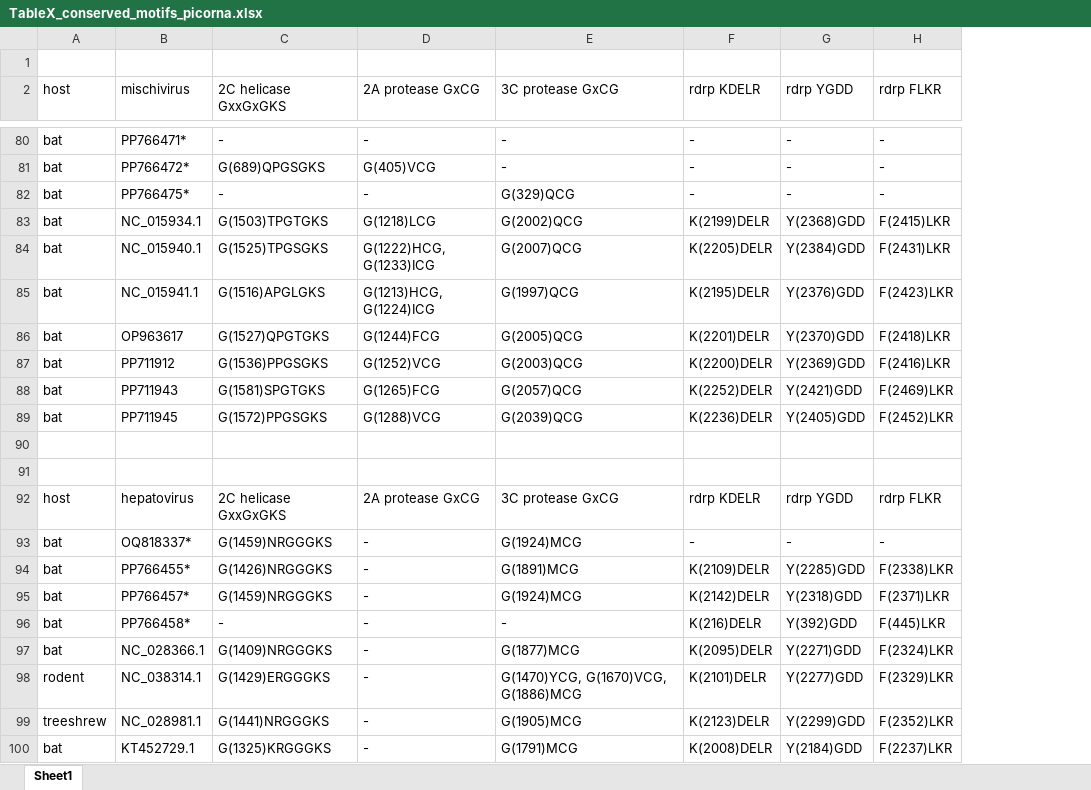
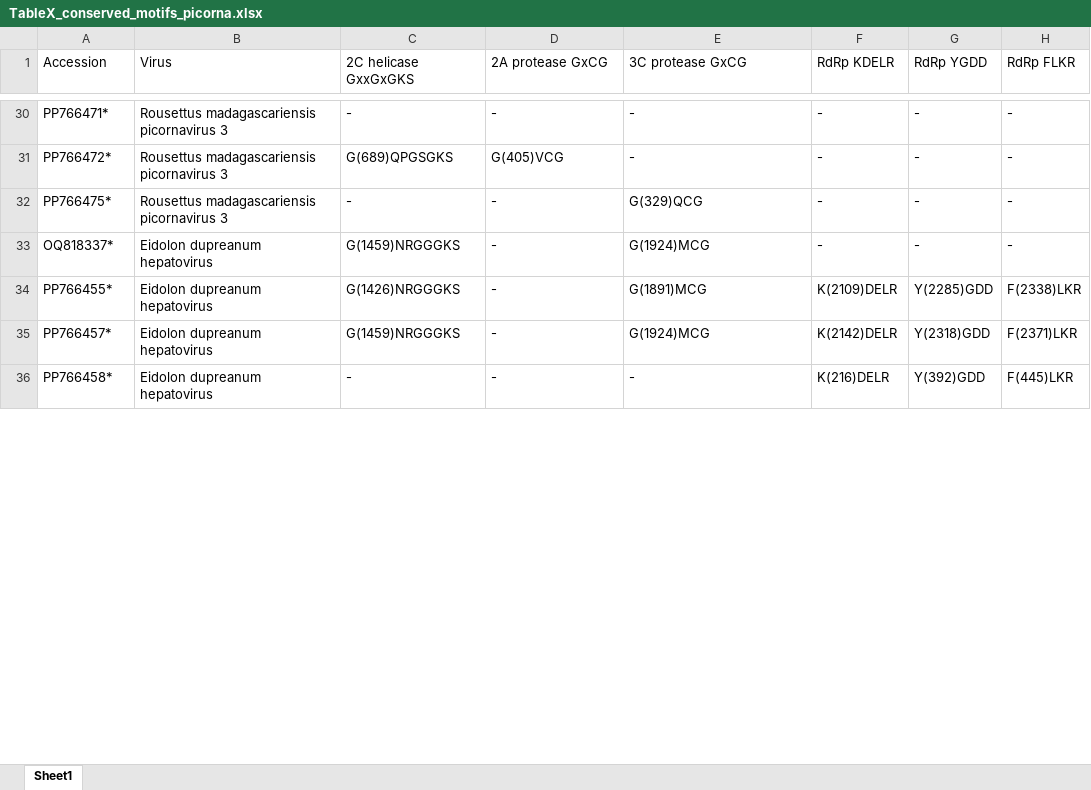
Before and after one commit to brooklabteam/Kettenburg_mada-bat-picornavirus, an Excel workbook: final_tables/TableX_conserved_motifs_picorna.xlsx, sheet Sheet1, drawn as a sheet; only a part is shown, gaps mark what is left out; values as stored, in another font and other column widths than the file's, no cell formats; removed rows and columns are numbered as before the commit, all else as after; the diff covers the shown part only; the diff names each change by its address in the sheet, - before the commit and + after, or states it on an @@ line.

```diff
--- a/final_tables/TableX_conserved_motifs_picorna.xlsx (sheet Sheet1)
+++ b/final_tables/TableX_conserved_motifs_picorna.xlsx (sheet Sheet1)
-column A (host), rows 80-82: all bat; rows 93-96: all bat
+column B (Virus), rows 30-36: Rousettus madagascariensis picornavirus 3 | Rousettus madagascariensis picornavirus 3 | Rousettus madagascariensis picornavirus 3 | Eidolon dupreanum hepatovirus | Eidolon dupreanum hepatovirus | Eidolon dupreanum hepatovirus | Eidolon dupreanum hepatovirus
-row 1: (empty)
-A1: mischivirus
+A1: Accession
-F1: rdrp KDELR
+F1: RdRp KDELR
-G1: rdrp YGDD
+G1: RdRp YGDD
-H1: rdrp FLKR
+H1: RdRp FLKR
-row 83: bat | NC_015934.1 | G(1503)TPGTGKS | G(1218)LCG | G(2002)QCG | K(2199)DELR | Y(2368)GDD | F(2415)LKR
-row 84: bat | NC_015940.1 | G(1525)TPGSGKS | G(1222)HCG, G(1233)ICG | G(2007)QCG | K(2205)DELR | Y(2384)GDD | F(2431)LKR
-row 85: bat | NC_015941.1 | G(1516)APGLGKS | G(1213)HCG, G(1224)ICG | G(1997)QCG | K(2195)DELR | Y(2376)GDD | F(2423)LKR
-row 86: bat | OP963617 | G(1527)QPGTGKS | G(1244)FCG | G(2005)QCG | K(2201)DELR | Y(2370)GDD | F(2418)LKR
-row 87: bat | PP711912 | G(1536)PPGSGKS | G(1252)VCG | G(2003)QCG | K(2200)DELR | Y(2369)GDD | F(2416)LKR
-row 88: bat | PP711943 | G(1581)SPGTGKS | G(1265)FCG | G(2057)QCG | K(2252)DELR | Y(2421)GDD | F(2469)LKR
-row 89: bat | PP711945 | G(1572)PPGSGKS | G(1288)VCG | G(2039)QCG | K(2236)DELR | Y(2405)GDD | F(2452)LKR
-row 90: (empty)
-row 91: (empty)
-row 92: host | hepatovirus | 2C helicase GxxGxGKS | 2A protease GxCG | 3C protease GxCG | rdrp KDELR | rdrp YGDD | rdrp FLKR
-row 97: bat | NC_028366.1 | G(1409)NRGGGKS | - | G(1877)MCG | K(2095)DELR | Y(2271)GDD | F(2324)LKR
-row 98: rodent | NC_038314.1 | G(1429)ERGGGKS | - | G(1470)YCG, G(1670)VCG, G(1886)MCG | K(2101)DELR | Y(2277)GDD | F(2329)LKR
-row 99: treeshrew | NC_028981.1 | G(1441)NRGGGKS | - | G(1905)MCG | K(2123)DELR | Y(2299)GDD | F(2352)LKR
-row 100: bat | KT452729.1 | G(1325)KRGGGKS | - | G(1791)MCG | K(2008)DELR | Y(2184)GDD | F(2237)LKR
```
Also changed, not shown: 59 removed rows elsewhere in this sheet, cell formats, final_tables/TableX_BLAST_table_calici.xlsx, final_tables/TableX_BLAST_table_picorna.xlsx, 6 other files.
